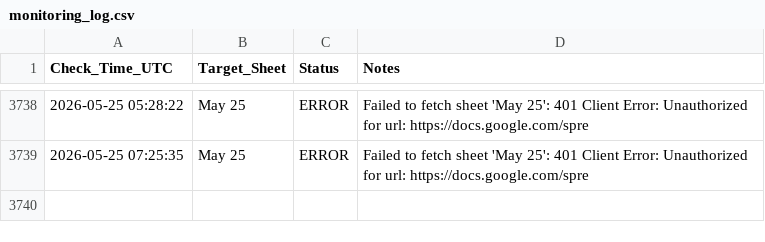
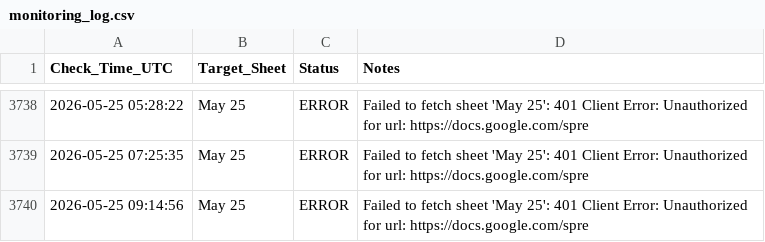
Before and after one commit to Yashwanth9394/sheet-notifier, a CSV file: monitoring_log.csv, drawn as a sheet; only a part is shown, gaps mark what is left out; the diff names each change by its address in the sheet, - before the commit and + after, or states it on an @@ line.

Commit message:
📈 Update sheet availability log

```diff
--- a/monitoring_log.csv
+++ b/monitoring_log.csv
+row 3740: 2026-05-25 09:14:56 | May 25 | ERROR | Failed to fetch sheet 'May 25': 401 Client Error: Unauthorized for url: https://docs.google.com/spre
```
